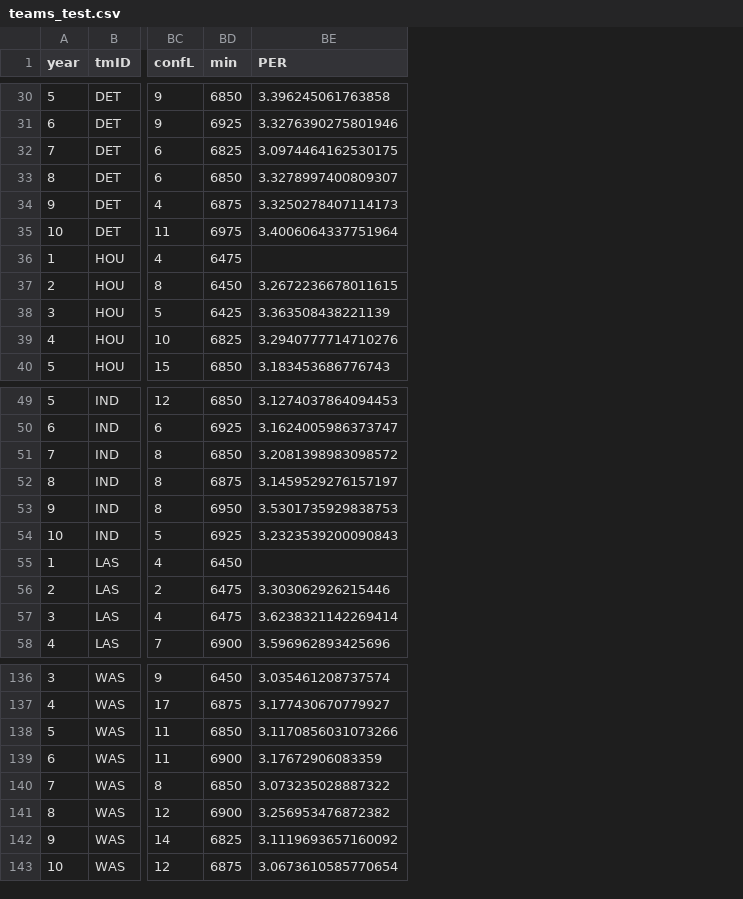
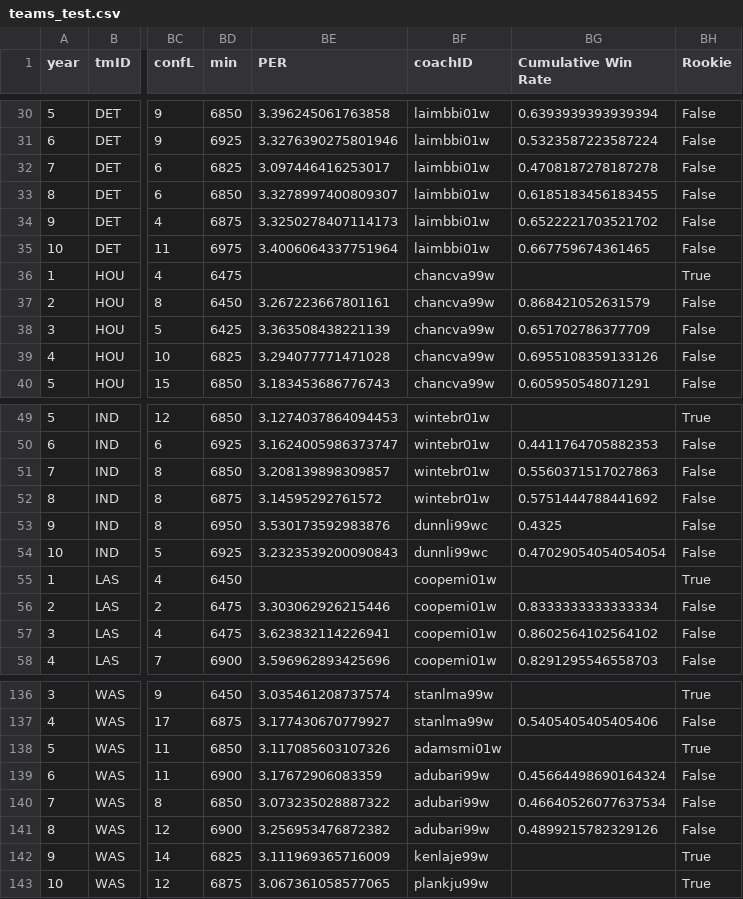
Before and after one commit to sirkotal/feup-ac, a CSV file: dataset/processed/teams_test.csv, drawn as a sheet; only a part is shown, gaps mark what is left out; the diff covers the shown part only; the diff names each change by its address in the sheet, - before the commit and + after, or states it on an @@ line.

```diff
--- a/dataset/processed/teams_test.csv
+++ b/dataset/processed/teams_test.csv
+column BF (coachID), rows 30-40: laimbbi01w | laimbbi01w | laimbbi01w | laimbbi01w | laimbbi01w | laimbbi01w | chancva99w | chancva99w | chancva99w | chancva99w | chancva99w; rows 49-58: wintebr01w | wintebr01w | wintebr01w | wintebr01w | dunnli99wc | dunnli99wc | coopemi01w | coopemi01w | coopemi01w | coopemi01w; rows 136-143: stanlma99w | stanlma99w | adamsmi01w | adubari99w | adubari99w | adubari99w | kenlaje99w | plankju99w
+column BG (Cumulative Win Rate), rows 30-40: 0.6393939393939394 | 0.5323587223587224 | 0.4708187278187278 | 0.6185183456183455 | 0.6522221703521702 | 0.667759674361465 |  | 0.868421052631579 | 0.651702786377709 | 0.6955108359133126 | 0.605950548071291; rows 50-58: 0.4411764705882353 | 0.5560371517027863 | 0.5751444788441692 | 0.4325 | 0.47029054054054054 |  | 0.8333333333333334 | 0.8602564102564102 | 0.8291295546558703; rows 137-141: 0.5405405405405406 |  | 0.45664498690164324 | 0.46640526077637534 | 0.4899215782329126
+column BH (Rookie), rows 30-40: False | False | False | False | False | False | True | False | False | False | False; rows 49-58: True | False | False | False | False | False | True | False | False | False; rows 136-143: True | False | True | False | False | False | True | True
-BE32 (PER): 3.0974464162530175
+BE32 (PER): 3.097446416253017
-BE37 (PER): 3.2672236678011615
+BE37 (PER): 3.267223667801161
-BE39 (PER): 3.2940777714710276
+BE39 (PER): 3.294077771471028
-BE51 (PER): 3.2081398983098572
+BE51 (PER): 3.208139898309857
-BE52 (PER): 3.1459529276157197
+BE52 (PER): 3.14595292761572
-BE53 (PER): 3.5301735929838753
+BE53 (PER): 3.530173592983876
-BE57 (PER): 3.6238321142269414
+BE57 (PER): 3.623832114226941
-BE138 (PER): 3.1170856031073266
+BE138 (PER): 3.117085603107326
-BE142 (PER): 3.1119693657160092
+BE142 (PER): 3.111969365716009
-BE143 (PER): 3.0673610585770654
+BE143 (PER): 3.067361058577065
```
Also changed, not shown: 11 edited cells elsewhere in this file, 3 other files.
